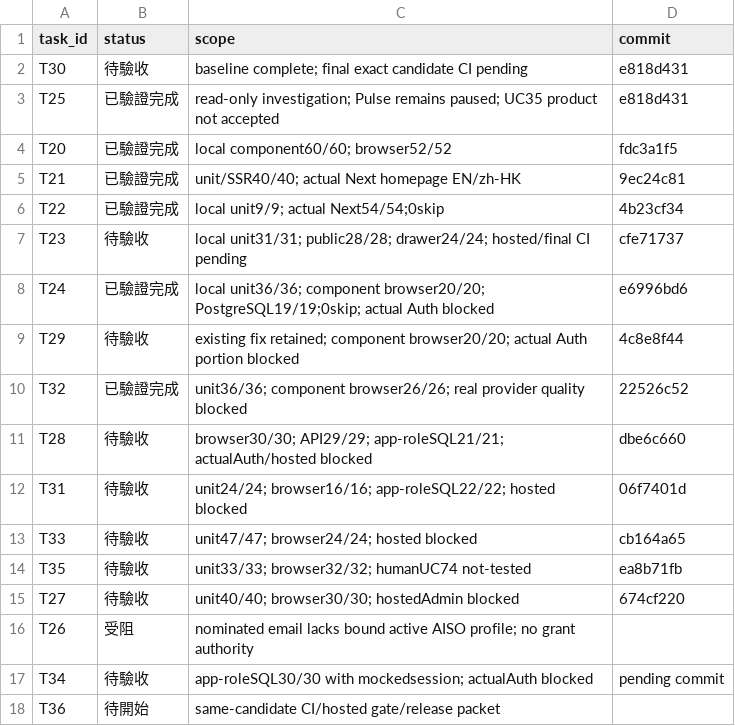
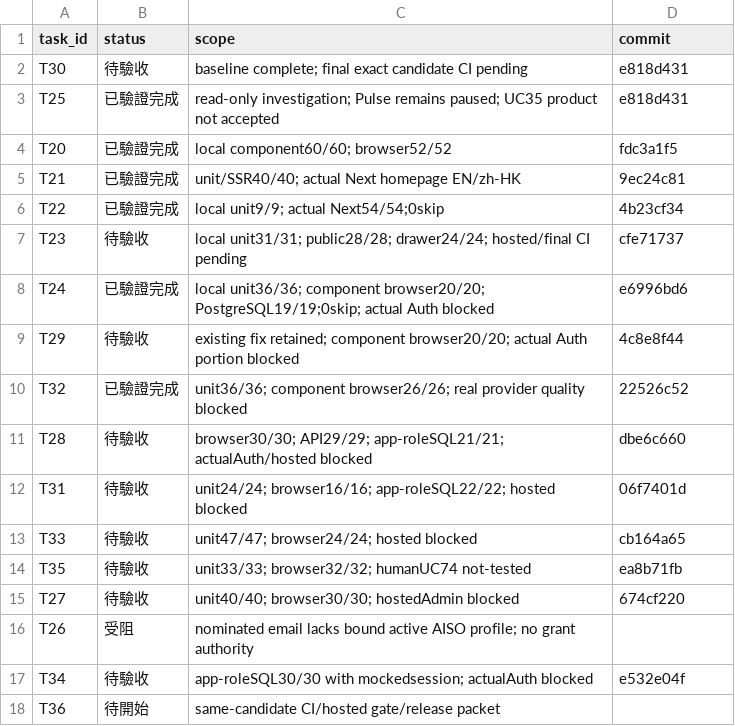
Before and after one commit to YNWAforever/aiso, a CSV file: docs/remediation/2026-10-13/task-results.csv, drawn as a sheet.

```diff
--- a/docs/remediation/2026-10-13/task-results.csv
+++ b/docs/remediation/2026-10-13/task-results.csv
@@ -16,3 +16,3 @@ task_id,status,scope,commit
 "T26","受阻","nominated email lacks bound active AISO profile; no grant authority",""
-"T34","待驗收","app-roleSQL30/30 with mockedsession; actualAuth blocked","pending commit"
+"T34","待驗收","app-roleSQL30/30 with mockedsession; actualAuth blocked","e532e04f"
 "T36","待開始","same-candidate CI/hosted gate/release packet",""
```
Also changed, not shown: 9 other files.
